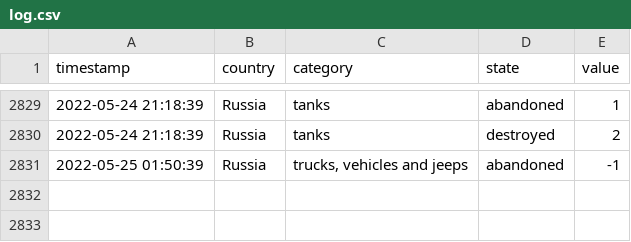
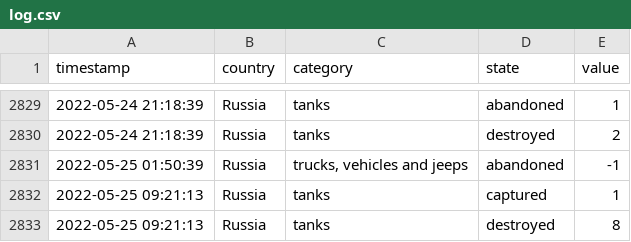
Before and after one commit to mauforonda/ukraine, a CSV file: log.csv, drawn as a sheet; only a part is shown, gaps mark what is left out; the diff names each change by its address in the sheet, - before the commit and + after, or states it on an @@ line.

```diff
--- a/log.csv
+++ b/log.csv
+row 2832: 2022-05-25 09:21:13 | Russia | tanks | captured | 1
+row 2833: 2022-05-25 09:21:13 | Russia | tanks | destroyed | 8
```
Also changed, not shown: reports.csv, summary.csv.
